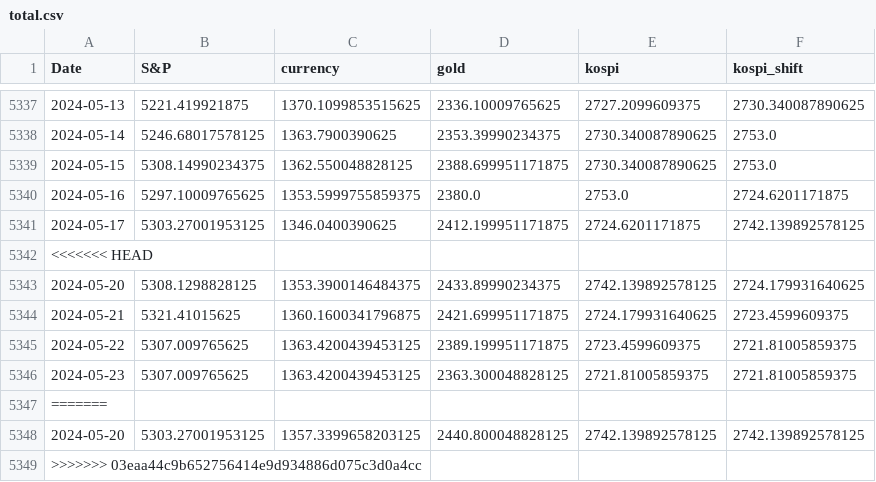
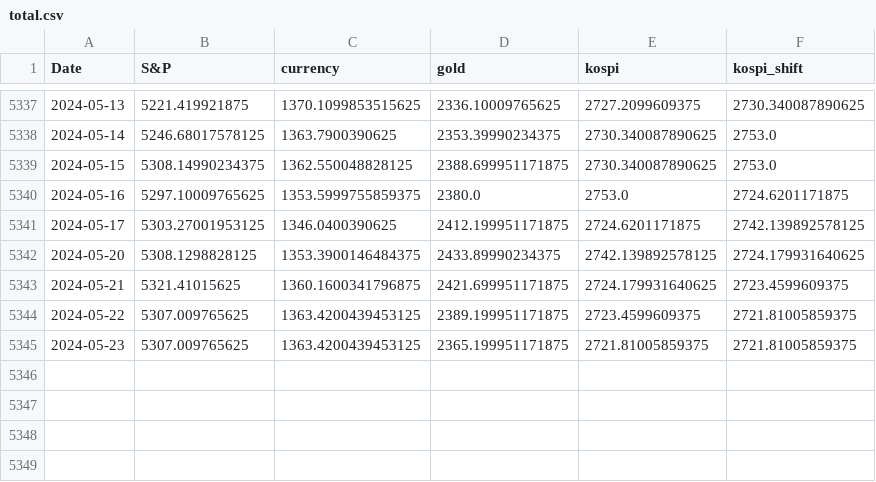
Before and after one commit to alan-kwak/CAIO6_team11, a CSV file: total.csv, drawn as a sheet; only a part is shown, gaps mark what is left out.

```diff
--- a/total.csv
+++ b/total.csv
@@ -5341,3 +5341,2 @@ Date,S&P,currency,gold,kospi,kospi_shift
 2024-05-17,5303.27001953125,1346.0400390625,2412.199951171875,2724.6201171875,2742.139892578125
-<<<<<<< HEAD
 2024-05-20,5308.1298828125,1353.3900146484375,2433.89990234375,2742.139892578125,2724.179931640625
@@ -5345,5 +5344,2 @@ Date,S&P,currency,gold,kospi,kospi_shift
 2024-05-22,5307.009765625,1363.4200439453125,2389.199951171875,2723.4599609375,2721.81005859375
-2024-05-23,5307.009765625,1363.4200439453125,2363.300048828125,2721.81005859375,2721.81005859375
-=======
-2024-05-20,5303.27001953125,1357.3399658203125,2440.800048828125,2742.139892578125,2742.139892578125
->>>>>>> 03eaa44c9b652756414e9d934886d075c3d0a4cc
+2024-05-23,5307.009765625,1363.4200439453125,2365.199951171875,2721.81005859375,2721.81005859375
```
Also changed, not shown: gold.csv, kospi.csv, 2 other files.
